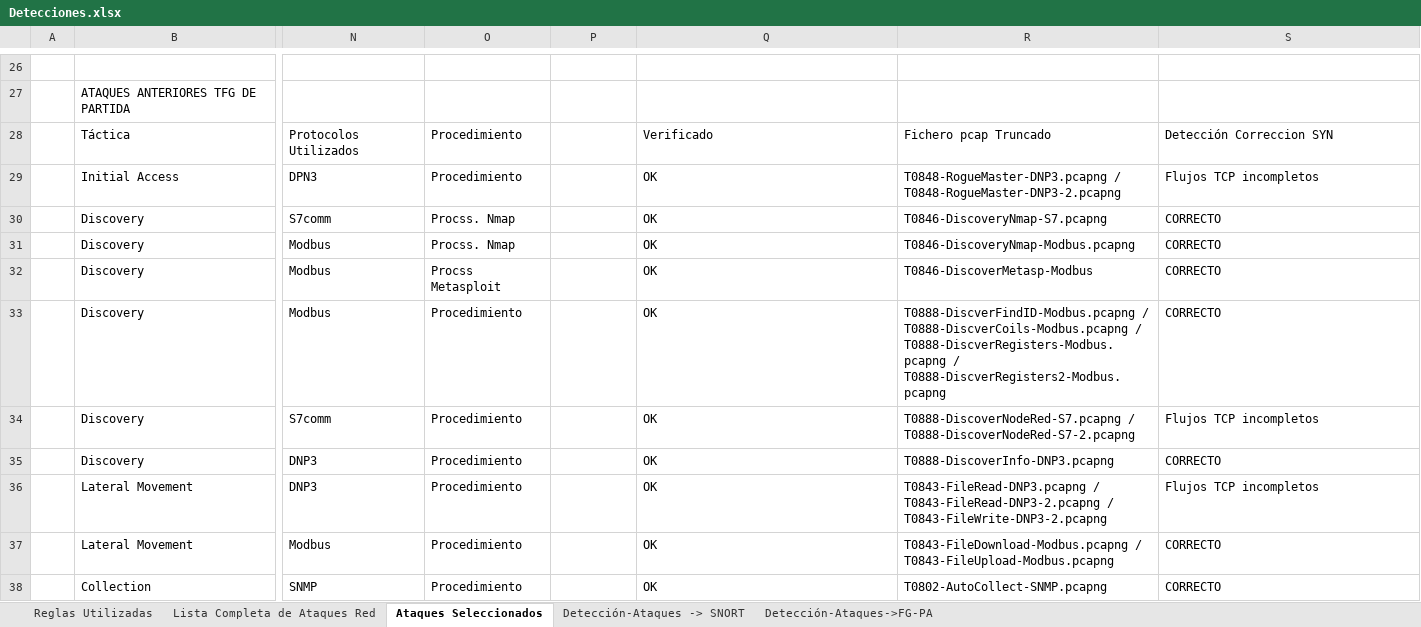
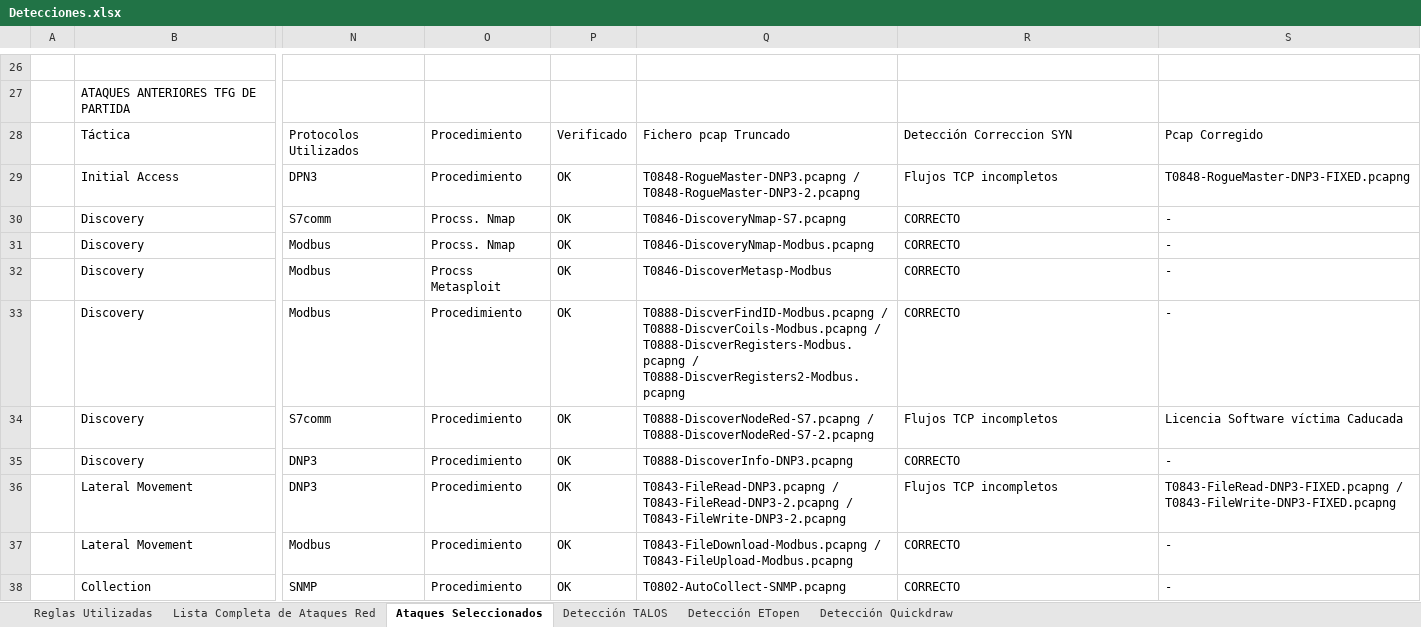
Before and after one commit to AmelendezC/TFG_ICS_ANDRES_MELENDEZ, an Excel workbook: Analisis Detecciones/Detecciones.xlsx, sheet Ataques Seleccionados, drawn as a sheet; only a part is shown, gaps mark what is left out; values as stored, in another font and other column widths than the file's, no cell formats; the diff covers the shown part only; the diff names each change by its address in the sheet, - before the commit and + after, or states it on an @@ line.

Commit message:
TALOS COMPLETO

```diff
--- a/Analisis Detecciones/Detecciones.xlsx (sheet Ataques Seleccionados)
+++ b/Analisis Detecciones/Detecciones.xlsx (sheet Ataques Seleccionados)
-sheet tab: Detección-Ataques -> SNORT
+sheet tab: Detección TALOS
-sheet tab: Detección-Ataques->FG-PA
+sheet tab: Detección ETopen
+sheet tab: Detección Quickdraw
-P28: (empty)
+P28: Verificado
-Q28: Verificado
+Q28: Fichero pcap Truncado
-R28: Fichero pcap Truncado
+R28: Detección Correccion SYN
-S28: Detección Correccion SYN
+S28: Pcap Corregido
-P29:P38: (empty)
+P29:P38: OK
-Q29: OK
+Q29: T0848-RogueMaster-DNP3.pcapng / T0848-RogueMaster-DNP3-2.pcapng
-R29: T0848-RogueMaster-DNP3.pcapng / T0848-RogueMaster-DNP3-2.pcapng
+R29: Flujos TCP incompletos
-S29: Flujos TCP incompletos
+S29: T0848-RogueMaster-DNP3-FIXED.pcapng
-Q30: OK
+Q30: T0846-DiscoveryNmap-S7.pcapng
-R30: T0846-DiscoveryNmap-S7.pcapng
+R30: CORRECTO
-S30:S33: CORRECTO
+S30:S33: -
-Q31: OK
+Q31: T0846-DiscoveryNmap-Modbus.pcapng
-R31: T0846-DiscoveryNmap-Modbus.pcapng
+R31: CORRECTO
-Q32: OK
+Q32: T0846-DiscoverMetasp-Modbus
-R32: T0846-DiscoverMetasp-Modbus
+R32: CORRECTO
-Q33: OK
+Q33: T0888-DiscverFindID-Modbus.pcapng / T0888-DiscverCoils-Modbus.pcapng / T0888-DiscverRegisters-Modbus.pcapng / T0888-DiscverRegisters2-Modbus.pcapng
-R33: T0888-DiscverFindID-Modbus.pcapng / T0888-DiscverCoils-Modbus.pcapng / T0888-DiscverRegisters-Modbus.pcapng / T0888-DiscverRegisters2-Modbus.pcapng
+R33: CORRECTO
-Q34: OK
+Q34: T0888-DiscoverNodeRed-S7.pcapng / T0888-DiscoverNodeRed-S7-2.pcapng
-R34: T0888-DiscoverNodeRed-S7.pcapng / T0888-DiscoverNodeRed-S7-2.pcapng
+R34: Flujos TCP incompletos
-S34: Flujos TCP incompletos
+S34: Licencia Software víctima Caducada
-Q35: OK
+Q35: T0888-DiscoverInfo-DNP3.pcapng
-R35: T0888-DiscoverInfo-DNP3.pcapng
+R35: CORRECTO
-S35: CORRECTO
+S35: -
-Q36: OK
+Q36: T0843-FileRead-DNP3.pcapng / T0843-FileRead-DNP3-2.pcapng / T0843-FileWrite-DNP3-2.pcapng
-R36: T0843-FileRead-DNP3.pcapng / T0843-FileRead-DNP3-2.pcapng / T0843-FileWrite-DNP3-2.pcapng
+R36: Flujos TCP incompletos
-S36: Flujos TCP incompletos
+S36: T0843-FileRead-DNP3-FIXED.pcapng / T0843-FileWrite-DNP3-FIXED.pcapng
-Q37: OK
+Q37: T0843-FileDownload-Modbus.pcapng / T0843-FileUpload-Modbus.pcapng
-R37: T0843-FileDownload-Modbus.pcapng / T0843-FileUpload-Modbus.pcapng
+R37: CORRECTO
-S37:S38: CORRECTO
+S37:S38: -
-Q38: OK
+Q38: T0802-AutoCollect-SNMP.pcapng
-R38: T0802-AutoCollect-SNMP.pcapng
+R38: CORRECTO
```
Also changed, not shown: 45 edited cells elsewhere in this sheet, sheet Detección TALOS, sheet Reglas Utilizadas, cell formats.
